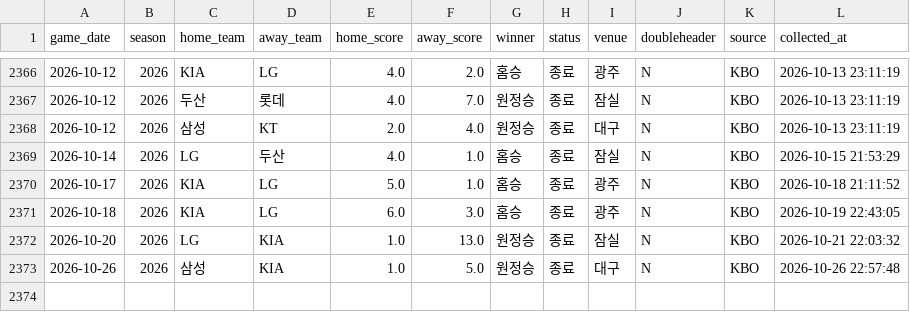
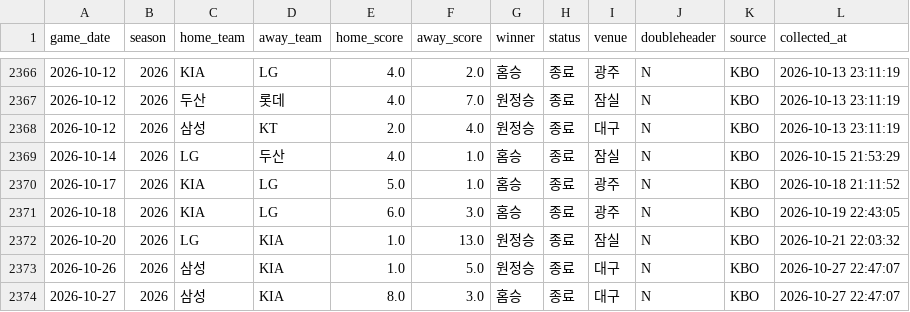
Before and after one commit to limanho001014-create/kbo-predictor-dynamic, a CSV file: data/games_history.csv, drawn as a sheet; only a part is shown, gaps mark what is left out.

```diff
--- a/data/games_history.csv
+++ b/data/games_history.csv
@@ -2372,2 +2372,3 @@
 2026-10-20,2026,LG,KIA,1.0,13.0,원정승,종료,잠실,N,KBO,2026-10-21 22:03:32
-2026-10-26,2026,삼성,KIA,1.0,5.0,원정승,종료,대구,N,KBO,2026-10-26 22:57:48
+2026-10-26,2026,삼성,KIA,1.0,5.0,원정승,종료,대구,N,KBO,2026-10-27 22:47:07
+2026-10-27,2026,삼성,KIA,8.0,3.0,홈승,종료,대구,N,KBO,2026-10-27 22:47:07
```
Also changed, not shown: data/predictions_log.csv, 2 other files.
